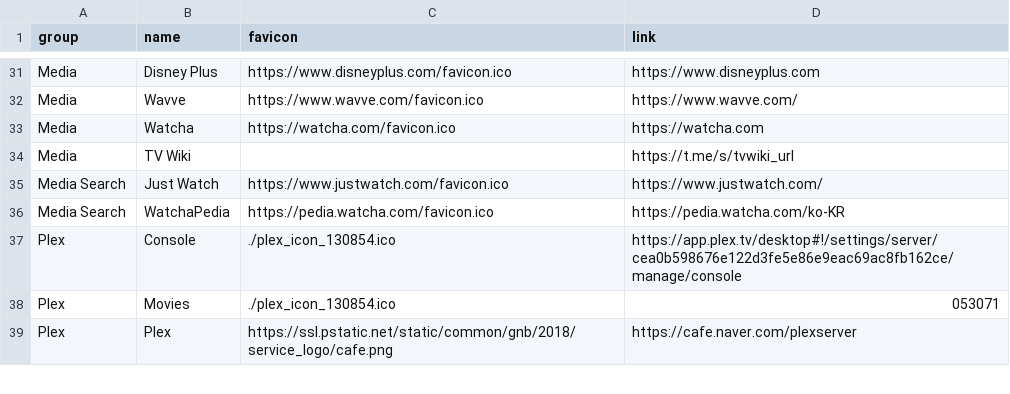
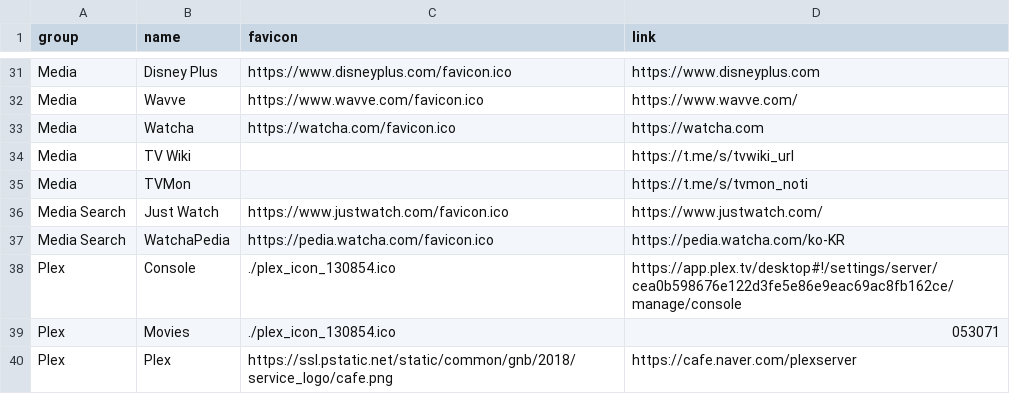
Before and after one commit to 42jerrykim/Link, a CSV file: link2.csv, drawn as a sheet; only a part is shown, gaps mark what is left out.

Commit message:
TV 몬 추가

```diff
--- a/link2.csv
+++ b/link2.csv
@@ -34,2 +34,3 @@ Media,Watcha,https://watcha.com/favicon.ico,https://watcha.com
 Media,TV Wiki,,https://t.me/s/tvwiki_url
+Media,TVMon,,https://t.me/s/tvmon_noti
 Media Search,Just Watch,https://www.justwatch.com/favicon.ico,https://www.justwatch.com/
```
